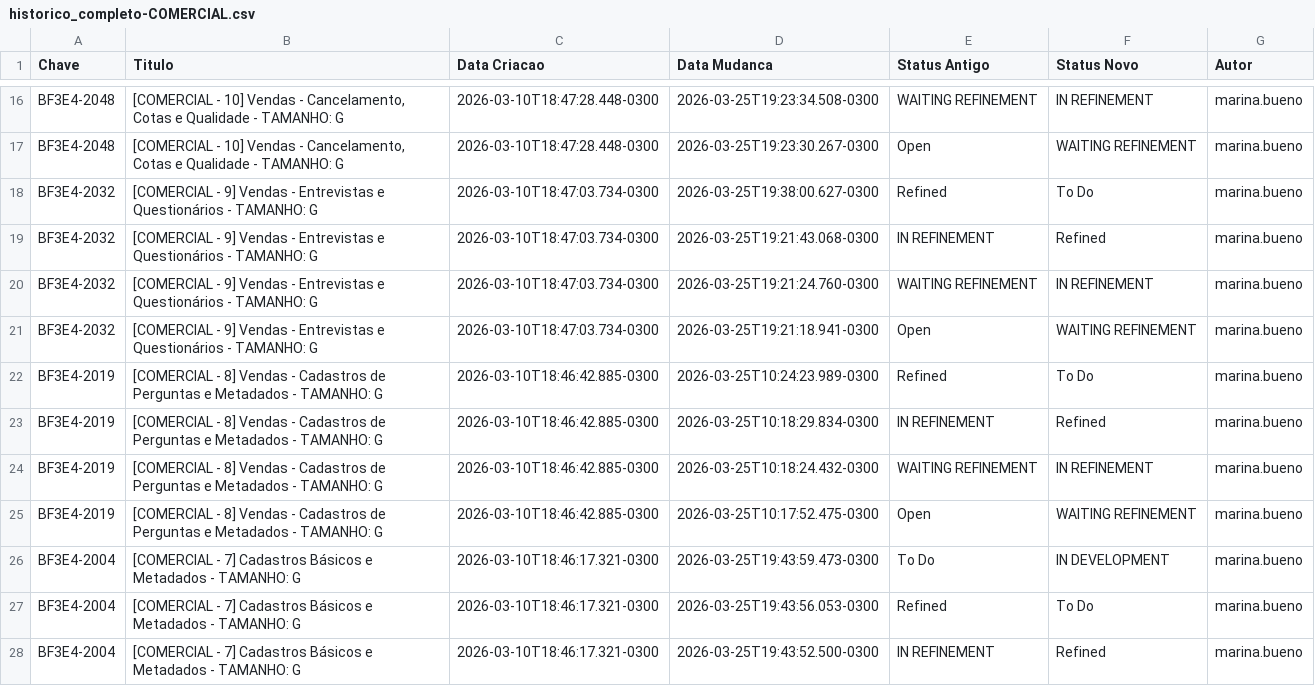
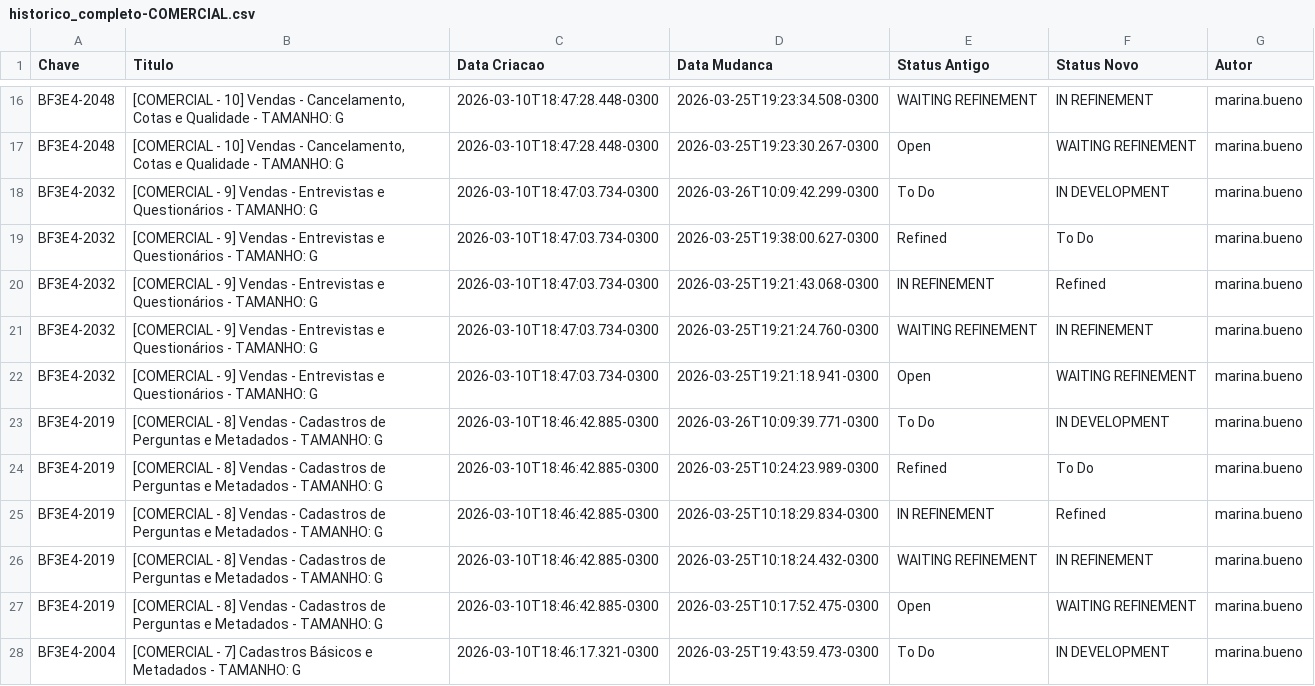
Before and after one commit to gersonlramos/dashboard_fase_3, a CSV file: app/dados/historico/historico_completo-COMERCIAL.csv, drawn as a sheet; only a part is shown, gaps mark what is left out; the shorter side is filled out with more unchanged rows.

```diff
--- a/app/dados/historico/historico_completo-COMERCIAL.csv
+++ b/app/dados/historico/historico_completo-COMERCIAL.csv
@@ -17,2 +17,3 @@ BF3E4-2048,"[COMERCIAL - 10] Vendas - Cancelamento, Cotas e Qualidade - TAMANHO:
 BF3E4-2048,"[COMERCIAL - 10] Vendas - Cancelamento, Cotas e Qualidade - TAMANHO: G",2026-03-10T18:47:28.448-0300,2026-03-25T19:23:30.267-0300,Open,WAITING REFINEMENT,marina.bueno
+BF3E4-2032,[COMERCIAL - 9] Vendas - Entrevistas e Questionários - TAMANHO: G,2026-03-10T18:47:03.734-0300,2026-03-26T10:09:42.299-0300,To Do,IN DEVELOPMENT,marina.bueno
 BF3E4-2032,[COMERCIAL - 9] Vendas - Entrevistas e Questionários - TAMANHO: G,2026-03-10T18:47:03.734-0300,2026-03-25T19:38:00.627-0300,Refined,To Do,marina.bueno
@@ -21,2 +22,3 @@ BF3E4-2032,[COMERCIAL - 9] Vendas - Entrevistas e Questionários - TAMANHO: G,20
 BF3E4-2032,[COMERCIAL - 9] Vendas - Entrevistas e Questionários - TAMANHO: G,2026-03-10T18:47:03.734-0300,2026-03-25T19:21:18.941-0300,Open,WAITING REFINEMENT,marina.bueno
+BF3E4-2019,[COMERCIAL - 8] Vendas - Cadastros de Perguntas e Metadados - TAMANHO: G,2026-03-10T18:46:42.885-0300,2026-03-26T10:09:39.771-0300,To Do,IN DEVELOPMENT,marina.bueno
 BF3E4-2019,[COMERCIAL - 8] Vendas - Cadastros de Perguntas e Metadados - TAMANHO: G,2026-03-10T18:46:42.885-0300,2026-03-25T10:24:23.989-0300,Refined,To Do,marina.bueno
```
Also changed, not shown: app/dados/historico/historico_completo-COMPRAS.csv, app/dados/historico/historico_completo-RH.csv, 1 other file.
